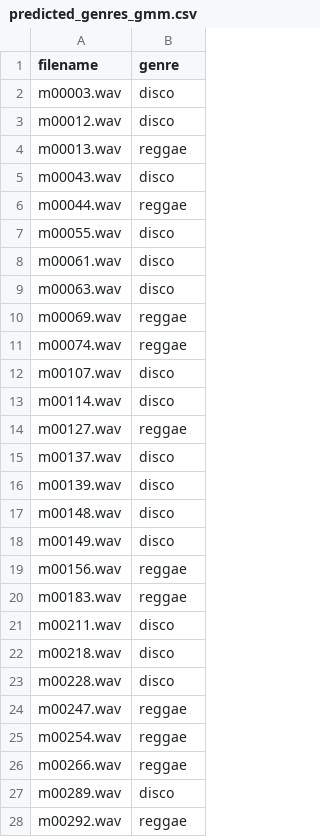
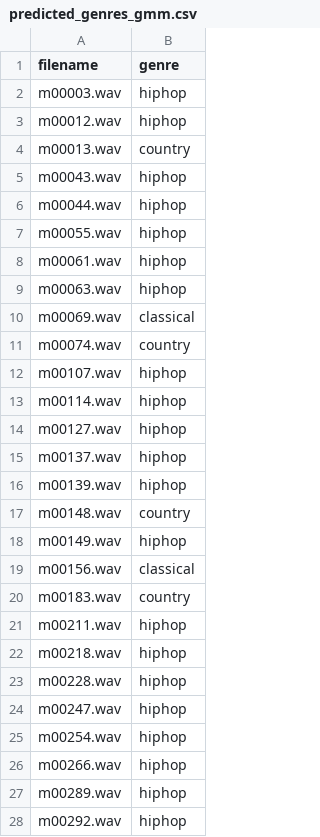
Before and after one commit to Akshay22087249/TurboAdventure, a CSV file: predicted_genres_gmm.csv, drawn as a sheet; only a part is shown; the diff covers the shown part only.

```diff
--- a/predicted_genres_gmm.csv
+++ b/predicted_genres_gmm.csv
@@ -1,28 +1,28 @@
 filename,genre
-m00003.wav,disco
-m00012.wav,disco
-m00013.wav,reggae
-m00043.wav,disco
-m00044.wav,reggae
-m00055.wav,disco
-m00061.wav,disco
-m00063.wav,disco
-m00069.wav,reggae
-m00074.wav,reggae
-m00107.wav,disco
-m00114.wav,disco
-m00127.wav,reggae
-m00137.wav,disco
-m00139.wav,disco
-m00148.wav,disco
-m00149.wav,disco
-m00156.wav,reggae
-m00183.wav,reggae
-m00211.wav,disco
-m00218.wav,disco
-m00228.wav,disco
-m00247.wav,reggae
-m00254.wav,reggae
-m00266.wav,reggae
-m00289.wav,disco
-m00292.wav,reggae
+m00003.wav,hiphop
+m00012.wav,hiphop
+m00013.wav,country
+m00043.wav,hiphop
+m00044.wav,hiphop
+m00055.wav,hiphop
+m00061.wav,hiphop
+m00063.wav,hiphop
+m00069.wav,classical
+m00074.wav,country
+m00107.wav,hiphop
+m00114.wav,hiphop
+m00127.wav,hiphop
+m00137.wav,hiphop
+m00139.wav,hiphop
+m00148.wav,country
+m00149.wav,hiphop
+m00156.wav,classical
+m00183.wav,country
+m00211.wav,hiphop
+m00218.wav,hiphop
+m00228.wav,hiphop
+m00247.wav,hiphop
+m00254.wav,hiphop
+m00266.wav,hiphop
+m00289.wav,hiphop
+m00292.wav,hiphop
```
Also changed, not shown: 78 edited cells elsewhere in this file, 1 other file.
